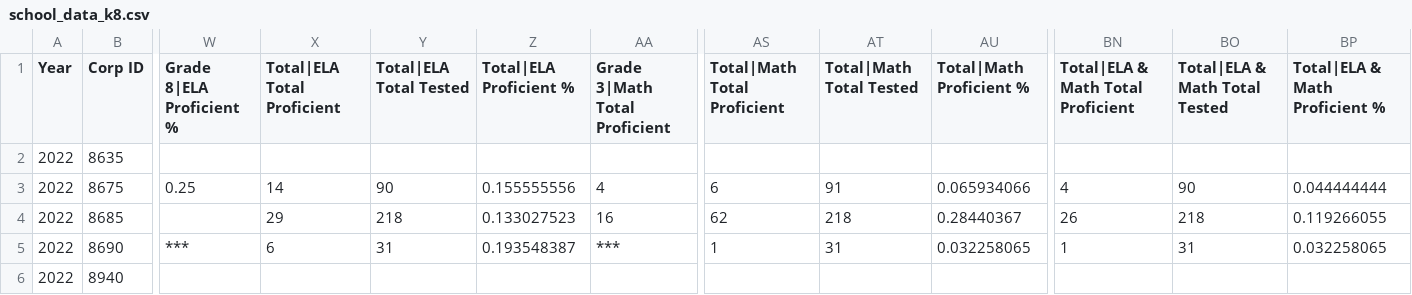
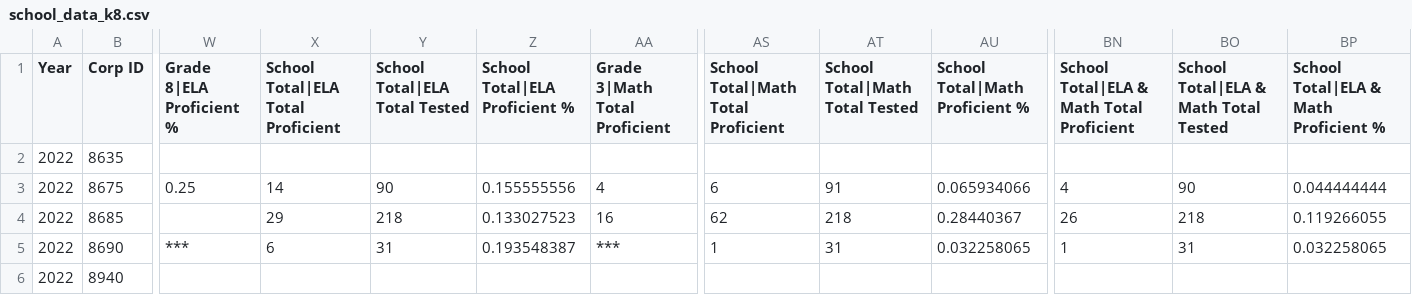
Before and after one commit to jbetley/school-dashboard, a CSV file: data/school_data_k8.csv, drawn as a sheet; only a part is shown, gaps mark what is left out; the diff names each change by its address in the sheet, - before the commit and + after, or states it on an @@ line.

```diff
--- a/data/school_data_k8.csv
+++ b/data/school_data_k8.csv
-X1: Total|ELA Total Proficient
+X1: School Total|ELA Total Proficient
-Y1: Total|ELA Total Tested
+Y1: School Total|ELA Total Tested
-Z1: Total|ELA Proficient %
+Z1: School Total|ELA Proficient %
-AS1: Total|Math Total Proficient
+AS1: School Total|Math Total Proficient
-AT1: Total|Math Total Tested
+AT1: School Total|Math Total Tested
-AU1: Total|Math Proficient %
+AU1: School Total|Math Proficient %
-BN1: Total|ELA & Math Total Proficient
+BN1: School Total|ELA & Math Total Proficient
-BO1: Total|ELA & Math Total Tested
+BO1: School Total|ELA & Math Total Tested
-BP1: Total|ELA & Math Proficient %
+BP1: School Total|ELA & Math Proficient %
```
Also changed, not shown: 6 other files.
